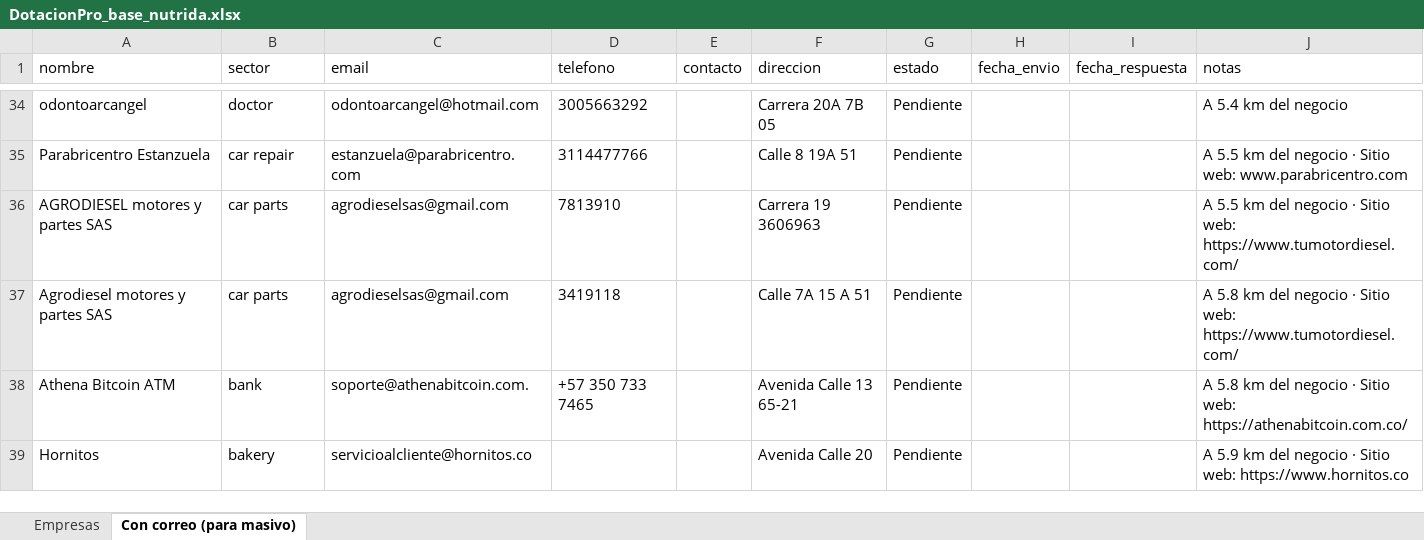
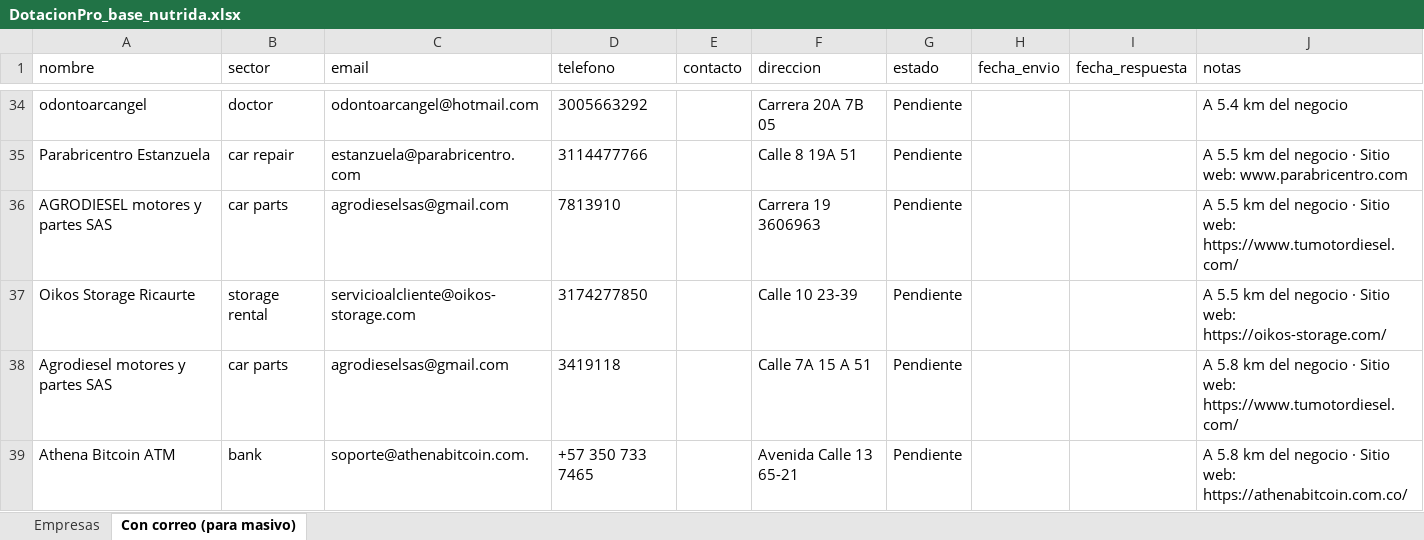
Before and after one commit to jade1010020668/92DF-8334, an Excel workbook: datos/DotacionPro_base_nutrida.xlsx, sheet Con correo (para masivo), drawn as a sheet; only a part is shown, gaps mark what is left out; the shorter side is filled out with more unchanged rows; values as stored, in another font and other column widths than the file's, no borders; the diff covers the shown part only; the diff names each change by its address in the sheet, - before the commit and + after, or states it on an @@ line.

```diff
--- a/datos/DotacionPro_base_nutrida.xlsx (sheet Con correo (para masivo))
+++ b/datos/DotacionPro_base_nutrida.xlsx (sheet Con correo (para masivo))
+row 37: Oikos Storage Ricaurte | storage rental | servicioalcliente@oikos-storage.com | 3174277850 |  | Calle 10 23-39 | Pendiente |  |  | A 5.5 km del negocio · Sitio web: https://oikos-storage.com/
```
Also changed, not shown: 27 added rows elsewhere in this sheet, sheet Empresas, 1 other file.
